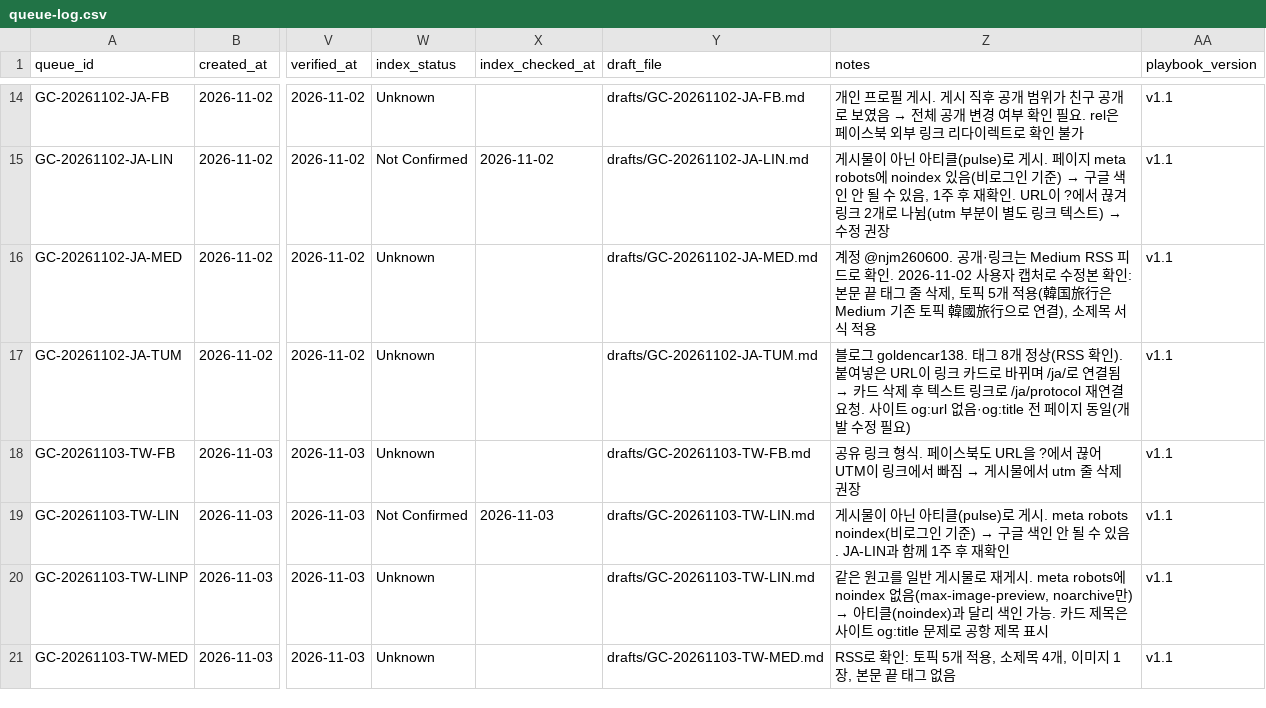
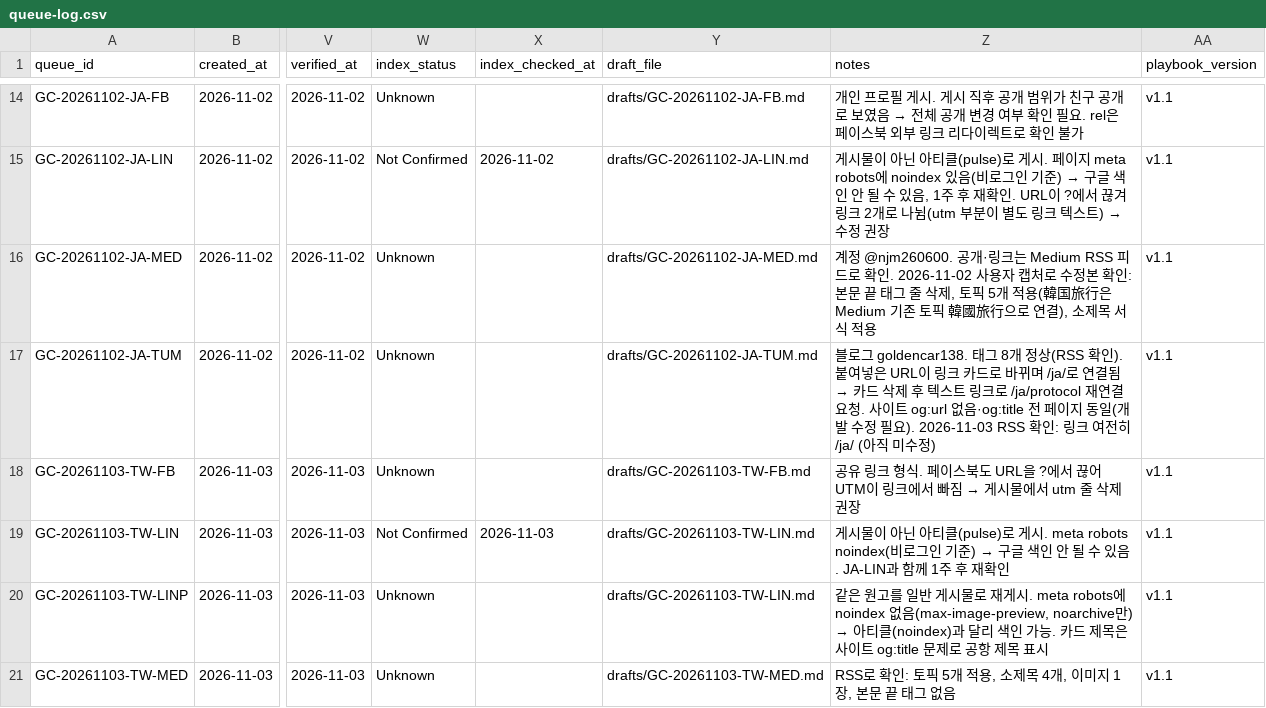
Before and after one commit to NJM-hub/NJM, a CSV file: .claude/skills/goldencar-backlink/queue-log.csv, drawn as a sheet; only a part is shown, gaps mark what is left out; the diff covers the shown part only; the diff names each change by its address in the sheet, - before the commit and + after, or states it on an @@ line.

```diff
--- a/.claude/skills/goldencar-backlink/queue-log.csv
+++ b/.claude/skills/goldencar-backlink/queue-log.csv
-Z17 (notes): …정 필요)
+Z17 (notes): …정 필요). 2026-11-03 RSS 확인: 링크 여전히 /ja/ (아직 미수정)
```
Also changed, not shown: 10 edited cells elsewhere in this file.
